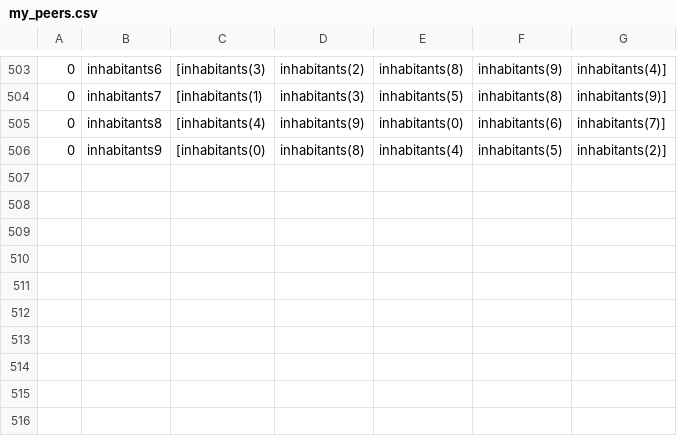
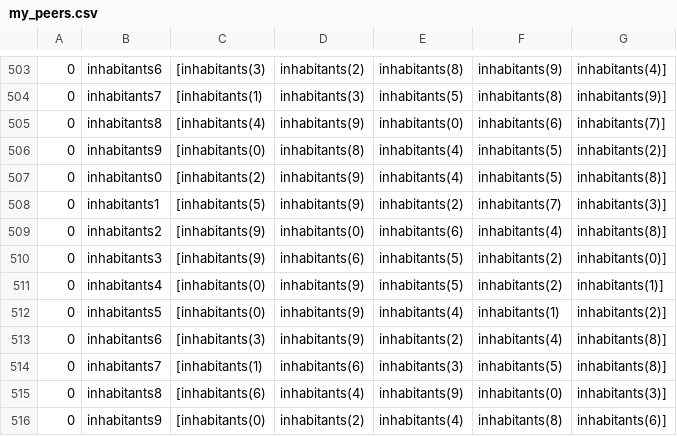
Before and after one commit to AMS-CSL/CSL_Model, a CSV file: DSET/output/my_peers.csv, drawn as a sheet; only a part is shown, gaps mark what is left out; the diff names each change by its address in the sheet, - before the commit and + after, or states it on an @@ line.

```diff
--- a/DSET/output/my_peers.csv
+++ b/DSET/output/my_peers.csv
+row 507: 0 | inhabitants0 | [inhabitants(2) | inhabitants(9) | inhabitants(4) | inhabitants(5) | inhabitants(8)]
+row 508: 0 | inhabitants1 | [inhabitants(5) | inhabitants(9) | inhabitants(2) | inhabitants(7) | inhabitants(3)]
+row 509: 0 | inhabitants2 | [inhabitants(9) | inhabitants(0) | inhabitants(6) | inhabitants(4) | inhabitants(8)]
+row 510: 0 | inhabitants3 | [inhabitants(9) | inhabitants(6) | inhabitants(5) | inhabitants(2) | inhabitants(0)]
+row 511: 0 | inhabitants4 | [inhabitants(0) | inhabitants(9) | inhabitants(5) | inhabitants(2) | inhabitants(1)]
+row 512: 0 | inhabitants5 | [inhabitants(0) | inhabitants(9) | inhabitants(4) | inhabitants(1) | inhabitants(2)]
+row 513: 0 | inhabitants6 | [inhabitants(3) | inhabitants(9) | inhabitants(2) | inhabitants(4) | inhabitants(8)]
+row 514: 0 | inhabitants7 | [inhabitants(1) | inhabitants(6) | inhabitants(3) | inhabitants(5) | inhabitants(8)]
+row 515: 0 | inhabitants8 | [inhabitants(6) | inhabitants(4) | inhabitants(9) | inhabitants(0) | inhabitants(3)]
+row 516: 0 | inhabitants9 | [inhabitants(0) | inhabitants(2) | inhabitants(4) | inhabitants(8) | inhabitants(6)]
```
Also changed, not shown: 4 other files.
